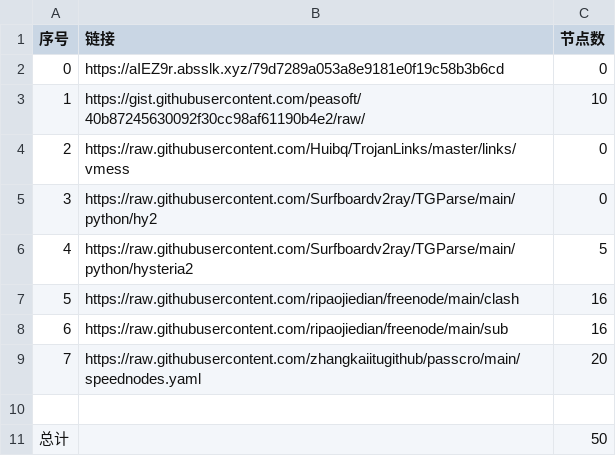
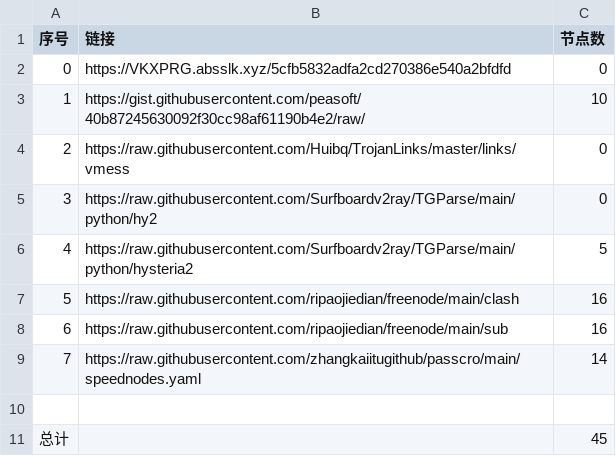
Before and after one commit to dqt081228OHVGFY/NoMoreWalls, a CSV file: list_result.csv, drawn as a sheet.

```diff
--- a/list_result.csv
+++ b/list_result.csv
@@ -1,3 +1,3 @@
 序号,链接,节点数
-0,https://aIEZ9r.absslk.xyz/79d7289a053a8e9181e0f19c58b3b6cd,0
+0,https://VKXPRG.absslk.xyz/5cfb5832adfa2cd270386e540a2bfdfd,0
 1,https://gist.githubusercontent.com/peasoft/40b87245630092f30cc98af61190b4e2/raw/,10
@@ -8,4 +8,4 @@
 6,https://raw.githubusercontent.com/ripaojiedian/freenode/main/sub,16
-7,https://raw.githubusercontent.com/zhangkaiitugithub/passcro/main/speednodes.yaml,20
+7,https://raw.githubusercontent.com/zhangkaiitugithub/passcro/main/speednodes.yaml,14
 
-总计,,50
+总计,,45
```
Also changed, not shown: 13 other files.
